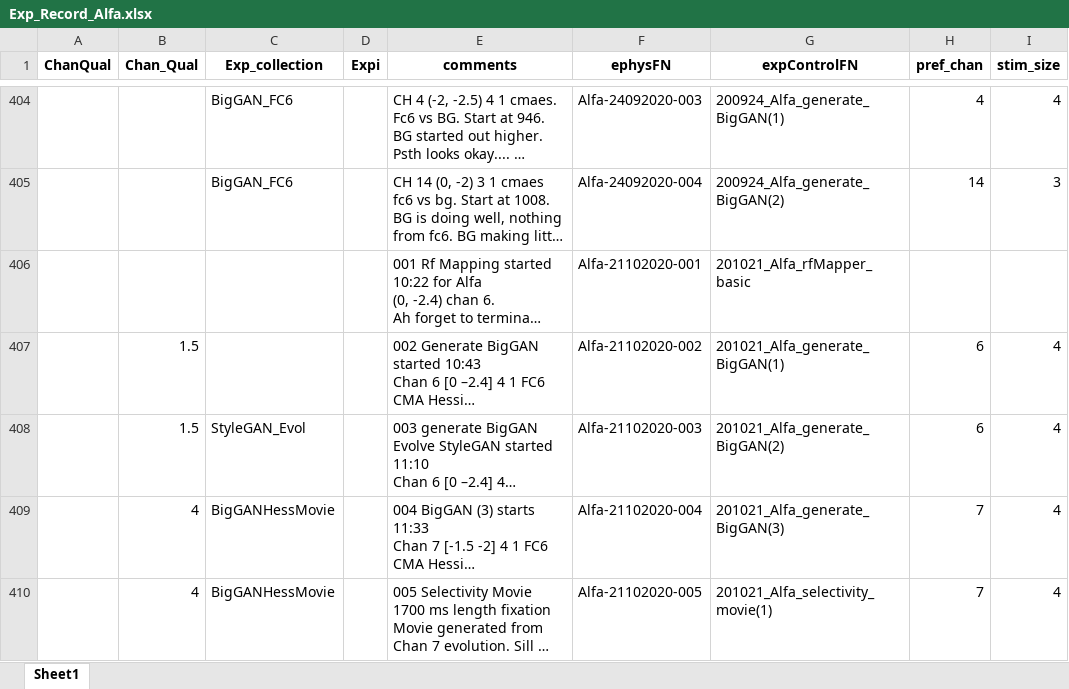
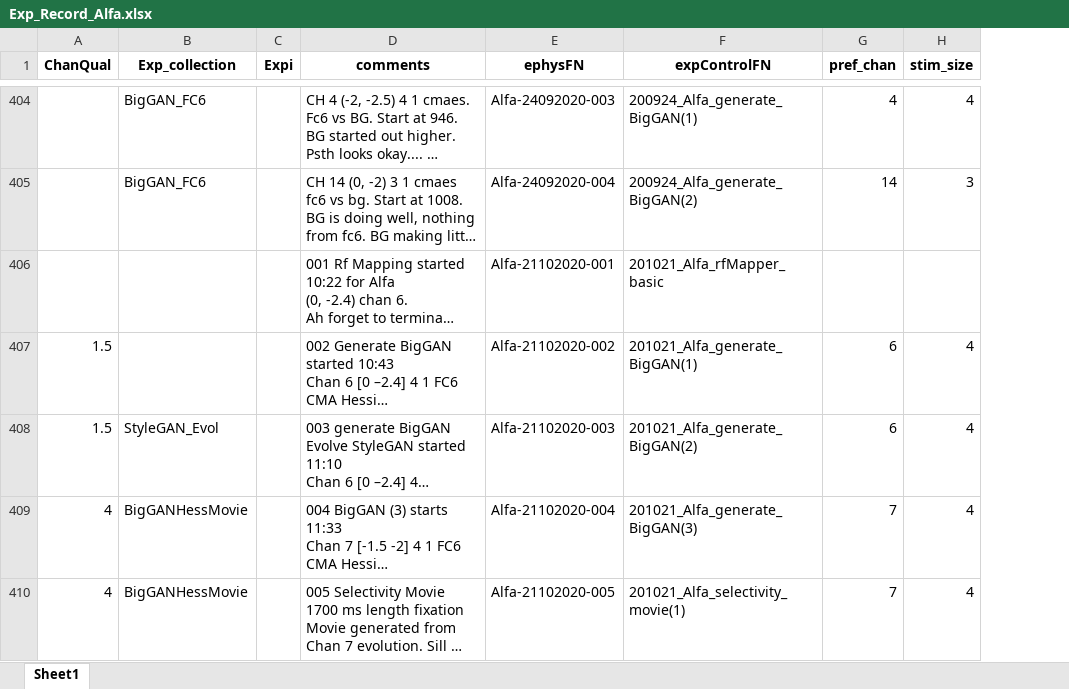
Before and after one commit to Animadversio/Monkey_Visual_Experiment_Data_Processing, an Excel workbook: Exp_Record_Alfa.xlsx, sheet Sheet1, drawn as a sheet; only a part is shown, gaps mark what is left out; long unchanged cells end in …; values as stored, in another font and other column widths than the file's, no borders; the diff covers the shown part only; the diff names each change by its address in the sheet, - before the commit and + after, or states it on an @@ line.

```diff
--- a/Exp_Record_Alfa.xlsx (sheet Sheet1)
+++ b/Exp_Record_Alfa.xlsx (sheet Sheet1)
-column B (Chan_Qual), rows 407-410: 1.5 | 1.5 | 4 | 4
-A407:A408 (ChanQual): (empty)
+A407:A408 (ChanQual): 1.5
-A409:A410 (ChanQual): (empty)
+A409:A410 (ChanQual): 4
```
Also changed, not shown: 5 edited cells elsewhere in this sheet, 1 other file.
